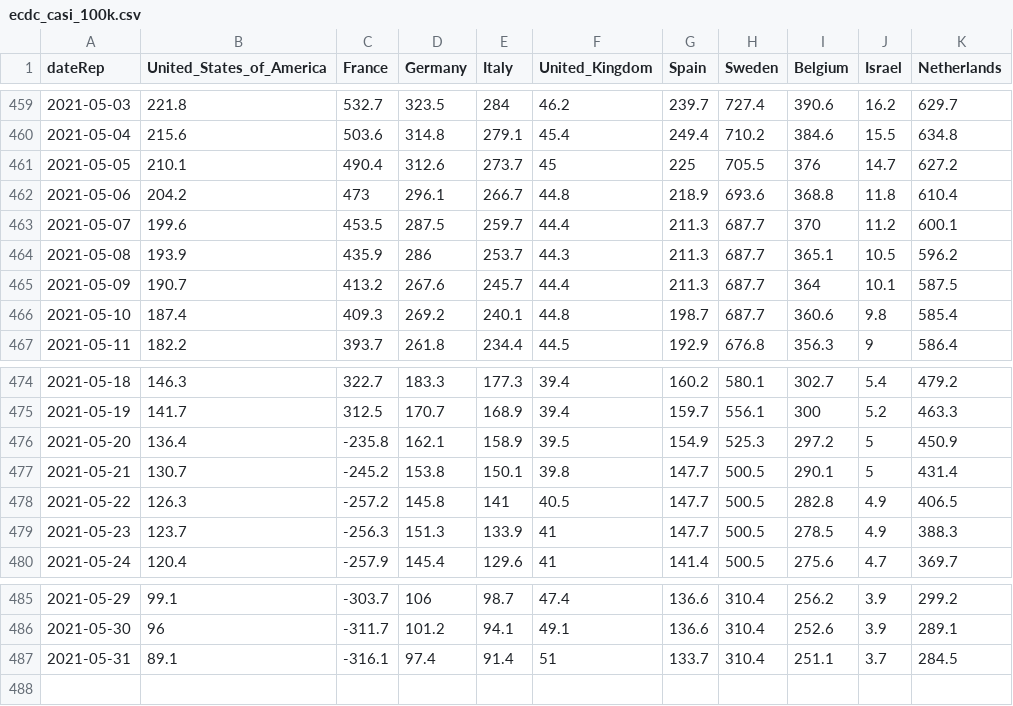
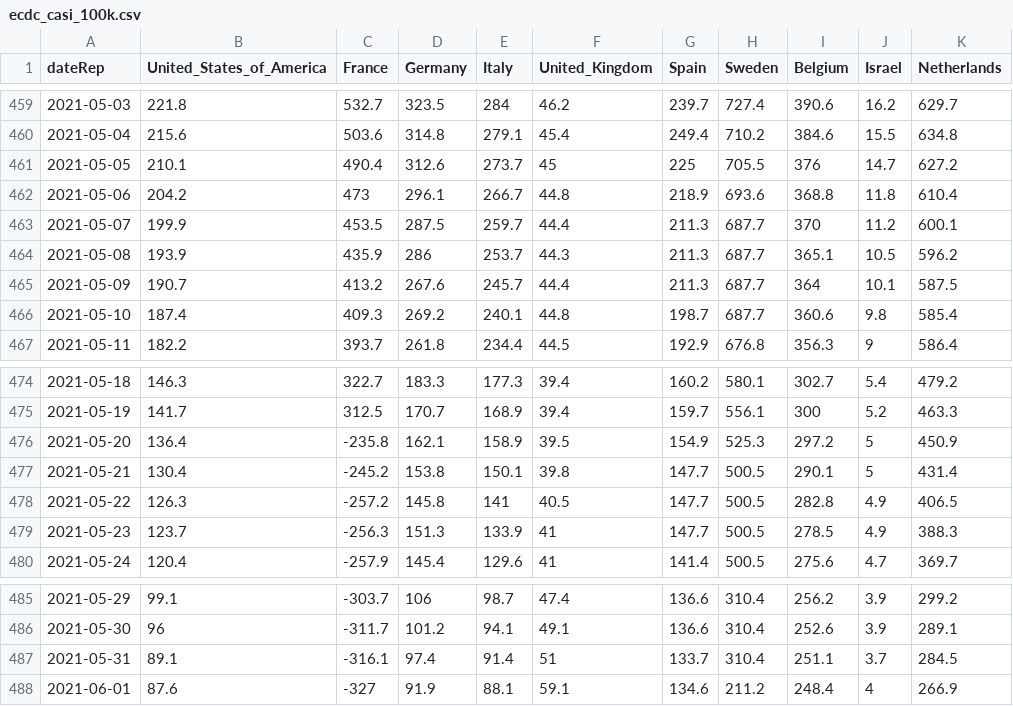
Before and after one commit to Scienzainrete/covid-19, a CSV file: ecdc_casi_100k.csv, drawn as a sheet; only a part is shown, gaps mark what is left out.

```diff
--- a/ecdc_casi_100k.csv
+++ b/ecdc_casi_100k.csv
@@ -462,3 +462,3 @@
 "2021-05-06",204.2,473,296.1,266.7,44.8,218.9,693.6,368.8,11.8,610.4
-"2021-05-07",199.6,453.5,287.5,259.7,44.4,211.3,687.7,370,11.2,600.1
+"2021-05-07",199.9,453.5,287.5,259.7,44.4,211.3,687.7,370,11.2,600.1
 "2021-05-08",193.9,435.9,286,253.7,44.3,211.3,687.7,365.1,10.5,596.2
@@ -476,3 +476,3 @@
 "2021-05-20",136.4,-235.8,162.1,158.9,39.5,154.9,525.3,297.2,5,450.9
-"2021-05-21",130.7,-245.2,153.8,150.1,39.8,147.7,500.5,290.1,5,431.4
+"2021-05-21",130.4,-245.2,153.8,150.1,39.8,147.7,500.5,290.1,5,431.4
 "2021-05-22",126.3,-257.2,145.8,141,40.5,147.7,500.5,282.8,4.9,406.5
@@ -487 +487,2 @@
 "2021-05-31",89.1,-316.1,97.4,91.4,51,133.7,310.4,251.1,3.7,284.5
+"2021-06-01",87.6,-327,91.9,88.1,59.1,134.6,211.2,248.4,4,266.9
```
Also changed, not shown: ecdc_morti_100k.csv, ita_vaccini_80+_regioni.csv, 2 other files.
